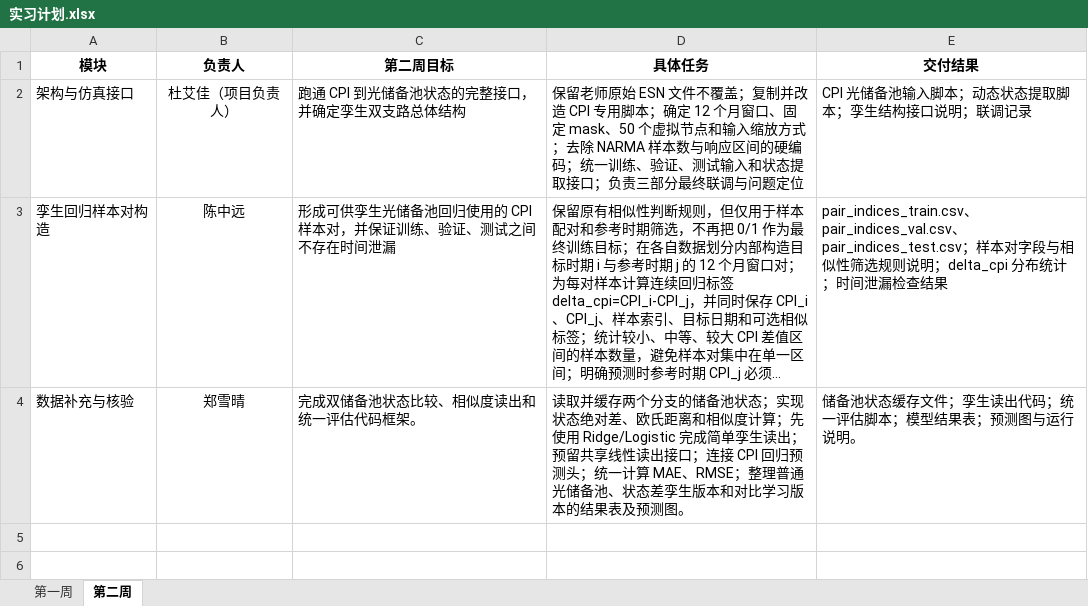
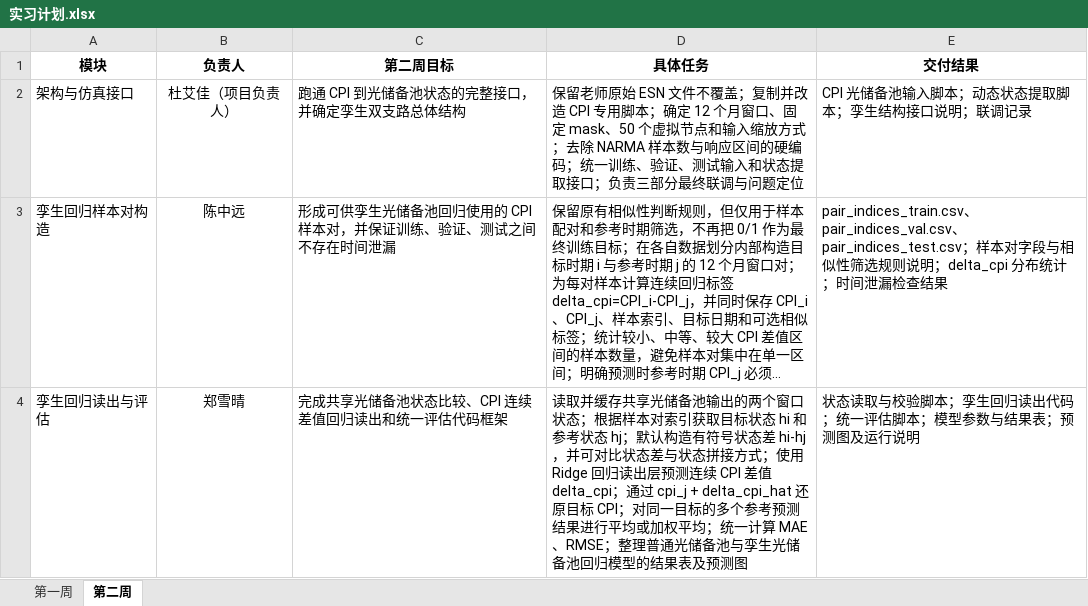
Before and after one commit to Alvya1027/CPI-Prediction, an Excel workbook: docs/实习计划.xlsx, sheet 第二周, drawn as a sheet; long unchanged cells end in …; values as stored, in another font and other column widths than the file's, no borders; removed rows and columns are numbered as before the commit, all else as after; the diff names each change by its address in the sheet, - before the commit and + after, or states it on an @@ line.

```diff
--- a/docs/实习计划.xlsx (sheet 第二周)
+++ b/docs/实习计划.xlsx (sheet 第二周)
-row 4: 数据补充与核验 | 郑雪晴 | 完成双储备池状态比较、相似度读出和统一评估代码框架。 | 读取并缓存两个分支的储备池状态；实现状态绝对差、欧氏距离和相似度计算；先使用 Ridge/Logistic 完成简单孪生读出；预留共享线性读出接口；连接 CPI 回归预测头；统一计算 MAE、RMSE；整理普通光储备池、状态差孪生版本和对比学习版本的结果表及预测图。 | 储备池状态缓存文件；孪生读出代码；统一评估脚本；模型结果表；预测图与运行说明。
+row 4: 孪生回归读出与评估 | 郑雪晴 | 完成共享光储备池状态比较、CPI 连续差值回归读出和统一评估代码框架 | 读取并缓存共享光储备池输出的两个窗口状态；根据样本对索引获取目标状态 hi 和参考状态 hj；默认构造有符号状态差 hi-hj，并可对比状态差与状态拼接方式；使用 Ridge 回归读出层预测连续 CPI 差值 delta_cpi；通过 cpi_j + delta_cpi_hat 还原目标 CPI；对同一目标的多个参考预测结果进行平均或加权平均；统一计算 MAE、RMSE；整理普通光储备池与孪生光储备池回归模型的结果表及预测图 | 状态读取与校验脚本；孪生回归读出代码；统一评估脚本；模型参数与结果表；预测图及运行说明
```
Also changed, not shown: 1 other file.
